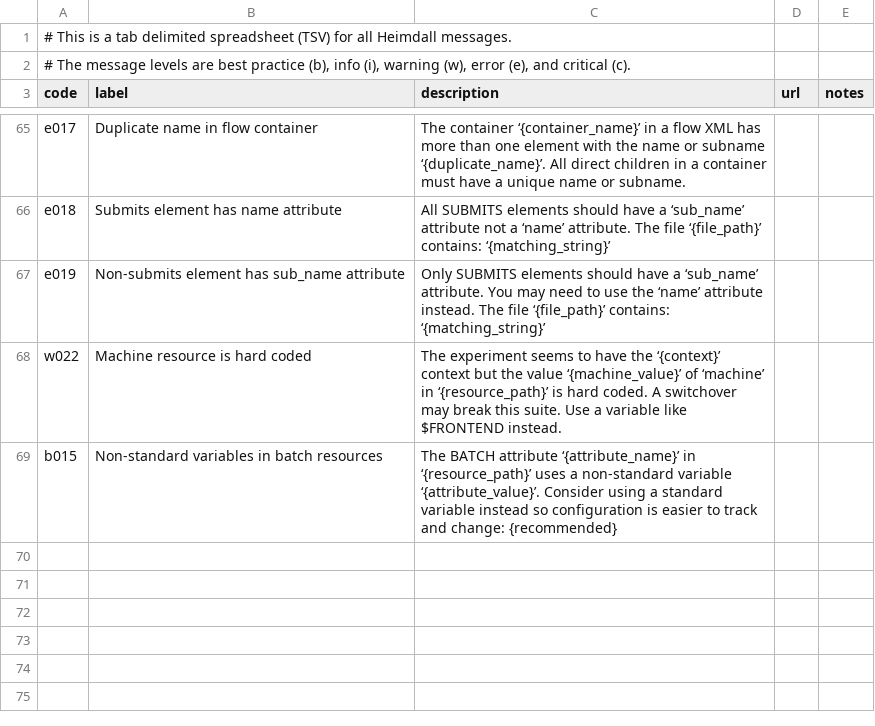
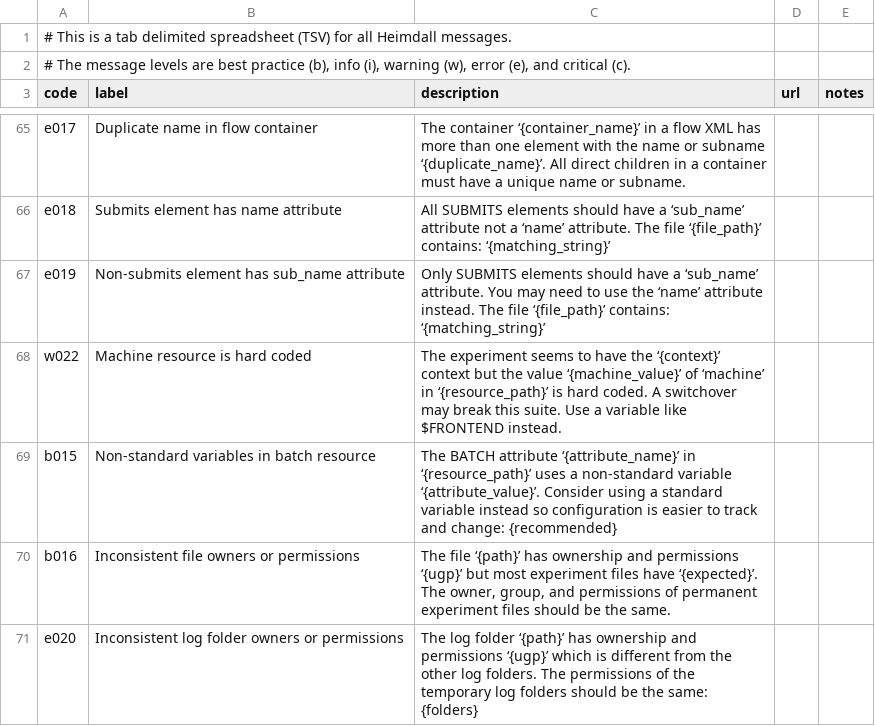
Before and after one commit to PhilippeCarphin/maestro, a CSV file: src/python3/csv/message_codes.csv, drawn as a sheet; only a part is shown, gaps mark what is left out.

```diff
--- a/src/python3/csv/message_codes.csv
+++ b/src/python3/csv/message_codes.csv
@@ -68,2 +68,4 @@ e019	Non-submits element has sub_name attribute	Only SUBMITS elements should hav
 w022	Machine resource is hard coded	The experiment seems to have the ‘{context}’ context but the value ‘{machine_value}’ of ‘machine’ in ‘{resource_path}’ is hard coded. A switchover may break this suite. Use a variable like $FRONTEND instead.		
-b015	Non-standard variables in batch resources	The BATCH attribute ‘{attribute_name}’ in ‘{resource_path}’ uses a non-standard variable ‘{attribute_value}’. Consider using a standard variable instead so configuration is easier to track and change: {recommended}		
+b015	Non-standard variables in batch resource	The BATCH attribute ‘{attribute_name}’ in ‘{resource_path}’ uses a non-standard variable ‘{attribute_value}’. Consider using a standard variable instead so configuration is easier to track and change: {recommended}		
+b016	Inconsistent file owners or permissions	The file ‘{path}’ has ownership and permissions ‘{ugp}’ but most experiment files have ‘{expected}’. The owner, group, and permissions of permanent experiment files should be the same.		
+e020	Inconsistent log folder owners or permissions	The log folder ‘{path}’ has ownership and permissions ‘{ugp}’ which is different from the other log folders. The permissions of the temporary log folders should be the same: {folders}		
```
Also changed, not shown: 7 other files.
